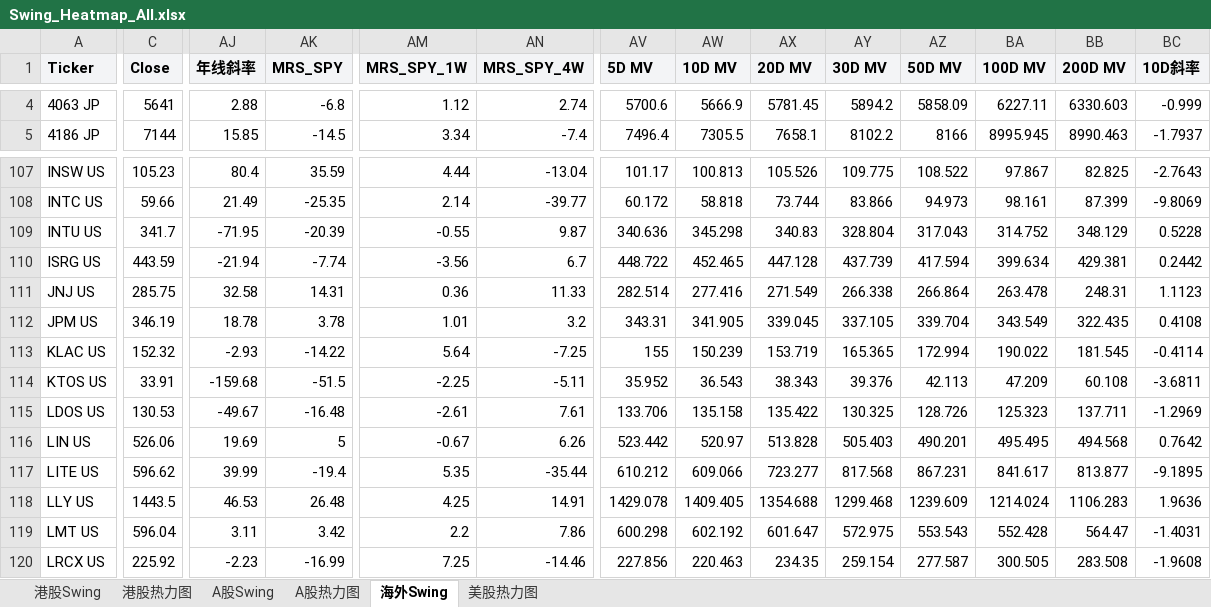
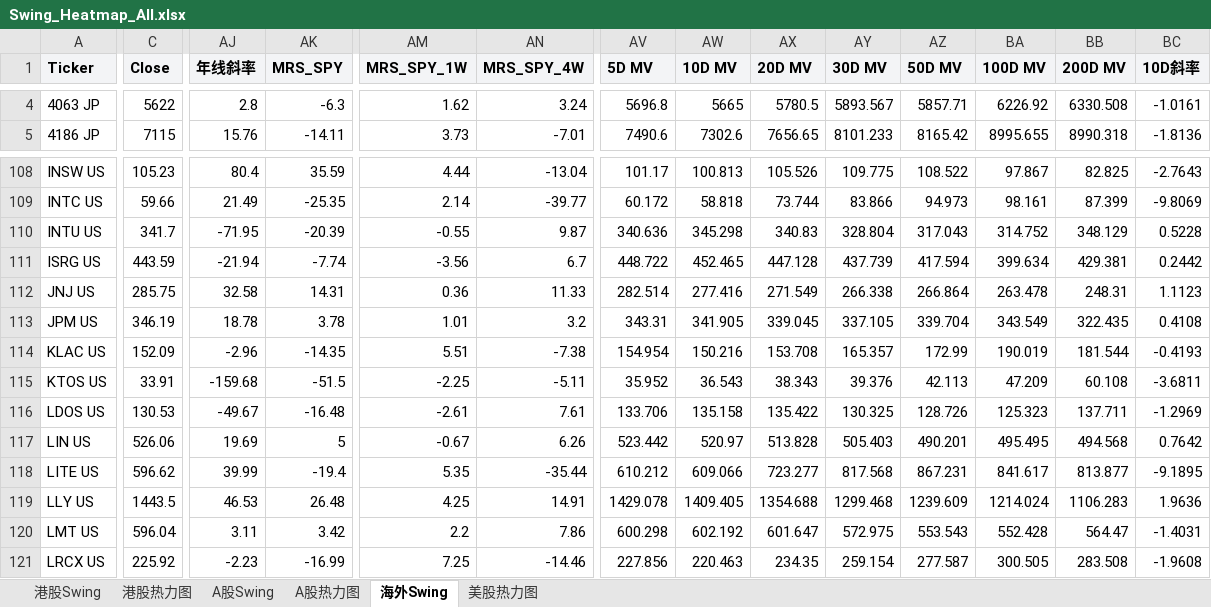
Before and after one commit to jibom/swing-pattern, an Excel workbook: Swing_Heatmap_All.xlsx, sheet 海外Swing, drawn as a sheet; only a part is shown, gaps mark what is left out; values as stored, in another font and other column widths than the file's, no borders; addresses are those after the commit; the diff covers the shown part only; the diff names each change by its address in the sheet, - before the commit and + after, or states it on an @@ line.

```diff
--- a/Swing_Heatmap_All.xlsx (sheet 海外Swing)
+++ b/Swing_Heatmap_All.xlsx (sheet 海外Swing)
-C4 (Close): 5641
+C4 (Close): 5622
-AJ4 (年线斜率): 2.88
+AJ4 (年线斜率): 2.8
-AK4 (MRS_SPY): -6.8
+AK4 (MRS_SPY): -6.3
-AM4 (MRS_SPY_1W): 1.12
+AM4 (MRS_SPY_1W): 1.62
-AN4 (MRS_SPY_4W): 2.74
+AN4 (MRS_SPY_4W): 3.24
-AV4 (5D MV): 5700.6
+AV4 (5D MV): 5696.8
-AW4 (10D MV): 5666.9
+AW4 (10D MV): 5665
-AX4 (20D MV): 5781.45
+AX4 (20D MV): 5780.5
-AY4 (30D MV): 5894.2
+AY4 (30D MV): 5893.567
-AZ4 (50D MV): 5858.09
+AZ4 (50D MV): 5857.71
-BA4 (100D MV): 6227.11
+BA4 (100D MV): 6226.92
-BB4 (200D MV): 6330.603
+BB4 (200D MV): 6330.508
-BC4 (10D斜率): -0.999
+BC4 (10D斜率): -1.0161
-C5 (Close): 7144
+C5 (Close): 7115
-AJ5 (年线斜率): 15.85
+AJ5 (年线斜率): 15.76
-AK5 (MRS_SPY): -14.5
+AK5 (MRS_SPY): -14.11
-AM5 (MRS_SPY_1W): 3.34
+AM5 (MRS_SPY_1W): 3.73
-AN5 (MRS_SPY_4W): -7.4
+AN5 (MRS_SPY_4W): -7.01
-AV5 (5D MV): 7496.4
+AV5 (5D MV): 7490.6
-AW5 (10D MV): 7305.5
+AW5 (10D MV): 7302.6
-AX5 (20D MV): 7658.1
+AX5 (20D MV): 7656.65
-AY5 (30D MV): 8102.2
+AY5 (30D MV): 8101.233
-AZ5 (50D MV): 8166
+AZ5 (50D MV): 8165.42
-BA5 (100D MV): 8995.945
+BA5 (100D MV): 8995.655
-BB5 (200D MV): 8990.463
+BB5 (200D MV): 8990.318
-BC5 (10D斜率): -1.7937
+BC5 (10D斜率): -1.8136
-C114 (Close): 152.32
+C114 (Close): 152.09
-AJ114 (年线斜率): -2.93
+AJ114 (年线斜率): -2.96
-AK114 (MRS_SPY): -14.22
+AK114 (MRS_SPY): -14.35
-AM114 (MRS_SPY_1W): 5.64
+AM114 (MRS_SPY_1W): 5.51
-AN114 (MRS_SPY_4W): -7.25
+AN114 (MRS_SPY_4W): -7.38
-AV114 (5D MV): 155
+AV114 (5D MV): 154.954
-AW114 (10D MV): 150.239
+AW114 (10D MV): 150.216
-AX114 (20D MV): 153.719
+AX114 (20D MV): 153.708
-AY114 (30D MV): 165.365
+AY114 (30D MV): 165.357
-AZ114 (50D MV): 172.994
+AZ114 (50D MV): 172.99
-BA114 (100D MV): 190.022
+BA114 (100D MV): 190.019
-BB114 (200D MV): 181.545
+BB114 (200D MV): 181.544
-BC114 (10D斜率): -0.4114
+BC114 (10D斜率): -0.4193
```
Also changed, not shown: 1 added row, 1 removed row and 816 edited cells elsewhere in this sheet, sheet A股热力图, sheet 美股热力图, sheet 港股Swing, sheet 港股热力图.
